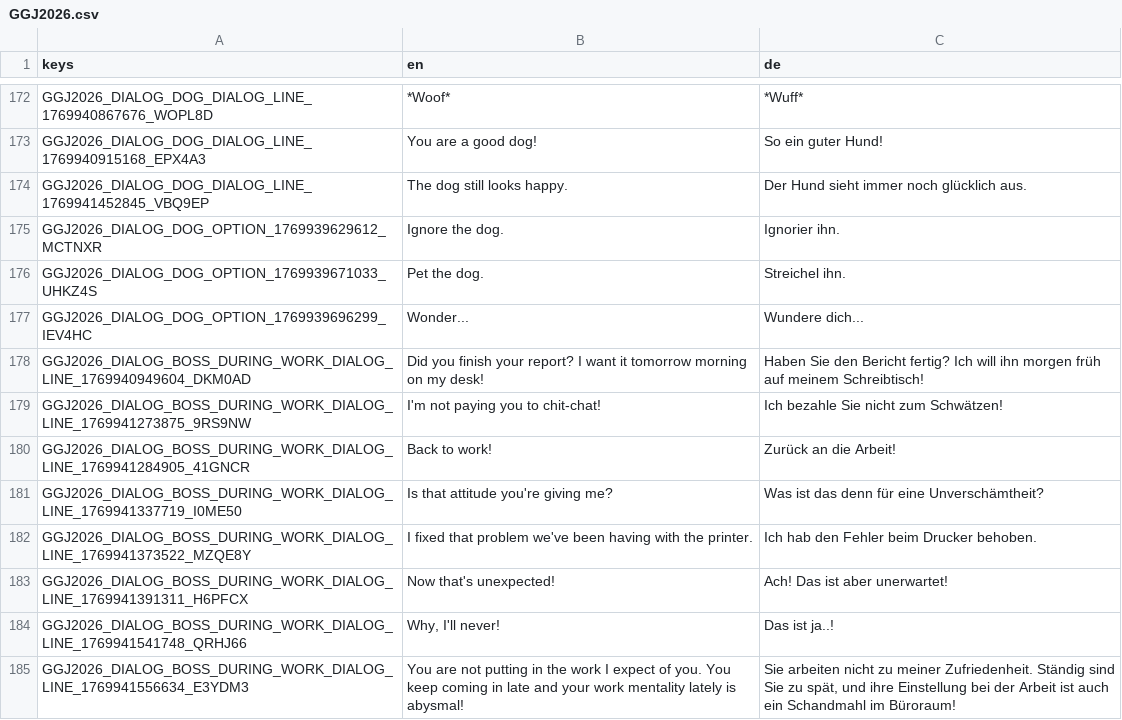
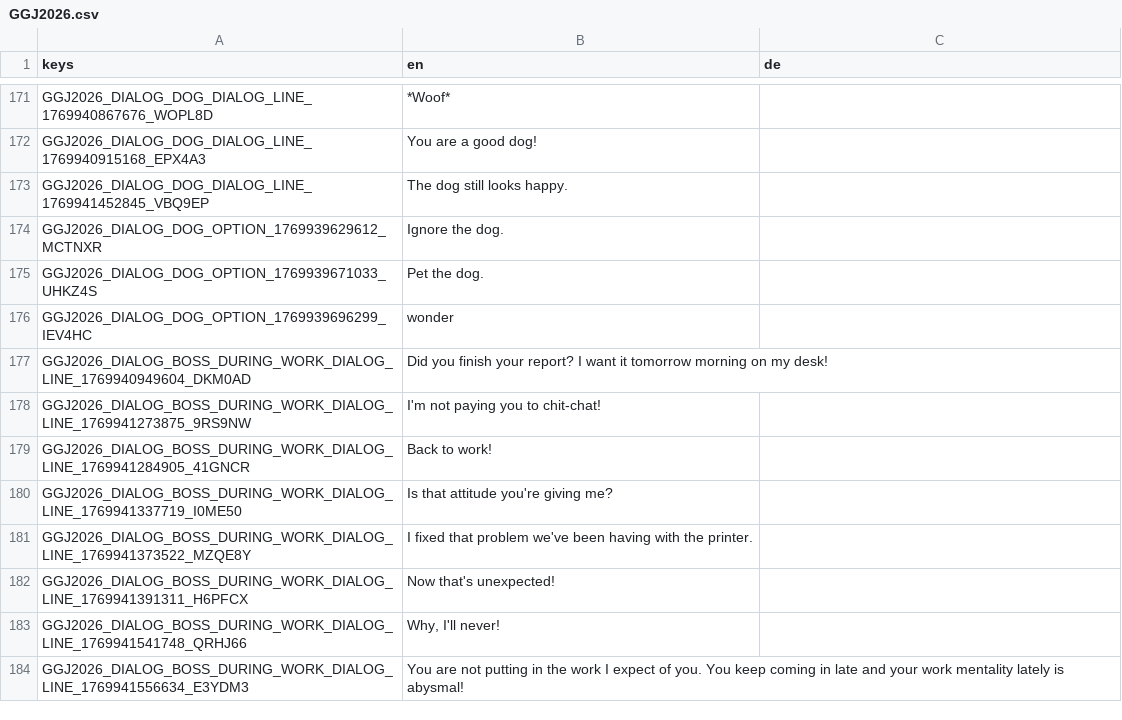
Before and after one commit to Flo301/ggj-2026, a CSV file: assets/translations/GGJ2026.csv, drawn as a sheet; only a part is shown, gaps mark what is left out; addresses are those after the commit; the diff covers the shown part only; the diff names each change by its address in the sheet, - before the commit and + after, or states it on an @@ line.

```diff
--- a/assets/translations/GGJ2026.csv
+++ b/assets/translations/GGJ2026.csv
-C171 (de): *Wuff*
+C171 (de): (empty)
-C172 (de): So ein guter Hund!
+C172 (de): (empty)
-C173 (de): Der Hund sieht immer noch glücklich aus.
+C173 (de): (empty)
-C174 (de): Ignorier ihn.
+C174 (de): (empty)
-C175 (de): Streichel ihn.
+C175 (de): (empty)
-B176 (en): Wonder...
+B176 (en): wonder
-C176 (de): Wundere dich...
+C176 (de): (empty)
-C177 (de): Haben Sie den Bericht fertig? Ich will ihn morgen früh auf meinem Schreibtisch!
+C177 (de): (empty)
-C178 (de): Ich bezahle Sie nicht zum Schwätzen!
+C178 (de): (empty)
-C179 (de): Zurück an die Arbeit!
+C179 (de): (empty)
-C180 (de): Was ist das denn für eine Unverschämtheit?
+C180 (de): (empty)
-C181 (de): Ich hab den Fehler beim Drucker behoben.
+C181 (de): (empty)
-C182 (de): Ach! Das ist aber unerwartet!
+C182 (de): (empty)
-C183 (de): Das ist ja..!
+C183 (de): (empty)
-C184 (de): Sie arbeiten nicht zu meiner Zufriedenheit. Ständig sind Sie zu spät, und ihre Einstellung bei der Arbeit ist auch ein Schandmahl im Büroraum!
+C184 (de): (empty)
```
Also changed, not shown: 1 removed row and 123 edited cells elsewhere in this file, 6 other files.
